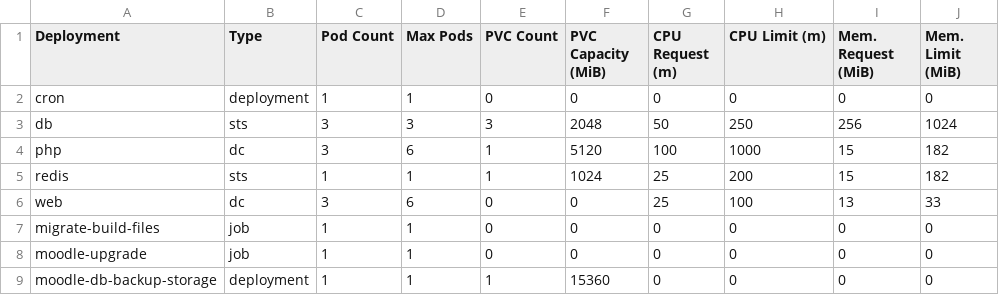
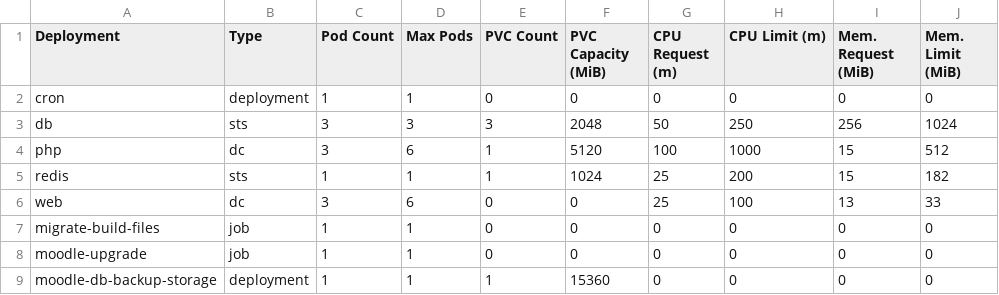
Before and after one commit to bcgov/moodle-nginx, a CSV file: openshift/e66ac2-dev-sizing.csv, drawn as a sheet.

Commit message:
Increased PHP memory limit

```diff
--- a/openshift/e66ac2-dev-sizing.csv
+++ b/openshift/e66ac2-dev-sizing.csv
@@ -3,3 +3,3 @@ cron,deployment,1,1,0,0,0,0,0,0
 db,sts,3,3,3,2048,50,250,256,1024
-php,dc,3,6,1,5120,100,1000,15,182
+php,dc,3,6,1,5120,100,1000,15,512
 redis,sts,1,1,1,1024,25,200,15,182
```
